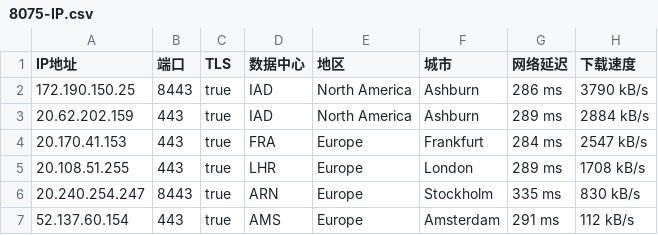
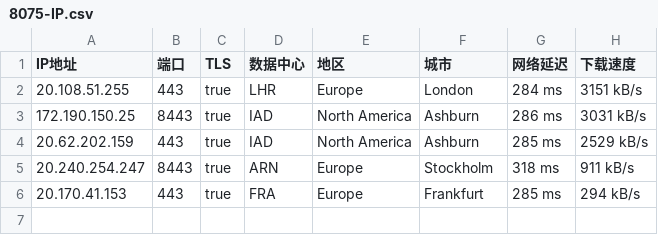
Before and after one commit to jyucoeng/cf-csv, a CSV file: csv/8075-IP.csv, drawn as a sheet.

```diff
--- a/csv/8075-IP.csv
+++ b/csv/8075-IP.csv
@@ -1,7 +1,6 @@
 IP地址,端口,TLS,数据中心,地区,城市,网络延迟,下载速度
-172.190.150.25,8443,true,IAD,North America,Ashburn,286 ms,3790 kB/s
-20.62.202.159,443,true,IAD,North America,Ashburn,289 ms,2884 kB/s
-20.170.41.153,443,true,FRA,Europe,Frankfurt,284 ms,2547 kB/s
-20.108.51.255,443,true,LHR,Europe,London,289 ms,1708 kB/s
-20.240.254.247,8443,true,ARN,Europe,Stockholm,335 ms,830 kB/s
-52.137.60.154,443,true,AMS,Europe,Amsterdam,291 ms,112 kB/s
+20.108.51.255,443,true,LHR,Europe,London,284 ms,3151 kB/s
+172.190.150.25,8443,true,IAD,North America,Ashburn,286 ms,3031 kB/s
+20.62.202.159,443,true,IAD,North America,Ashburn,285 ms,2529 kB/s
+20.240.254.247,8443,true,ARN,Europe,Stockholm,318 ms,911 kB/s
+20.170.41.153,443,true,FRA,Europe,Frankfurt,285 ms,294 kB/s
```
Also changed, not shown: csv/16509-IP.csv, csv/31898-IP.csv, 2 other files.
